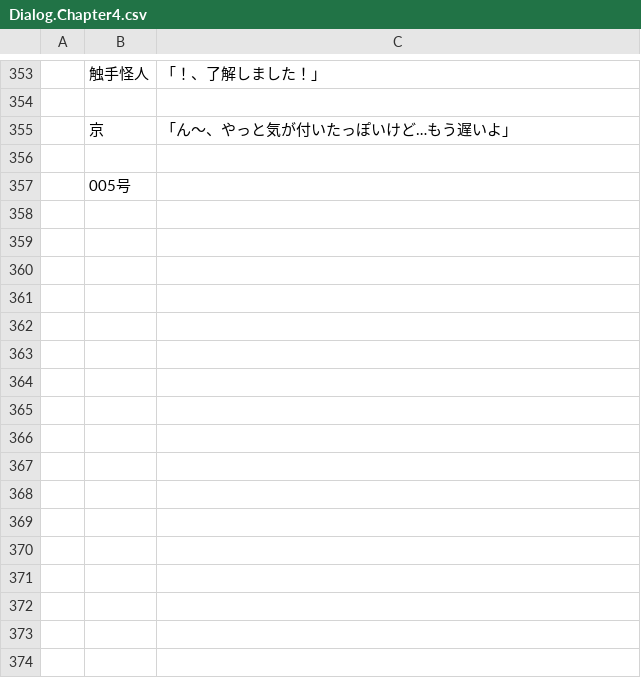
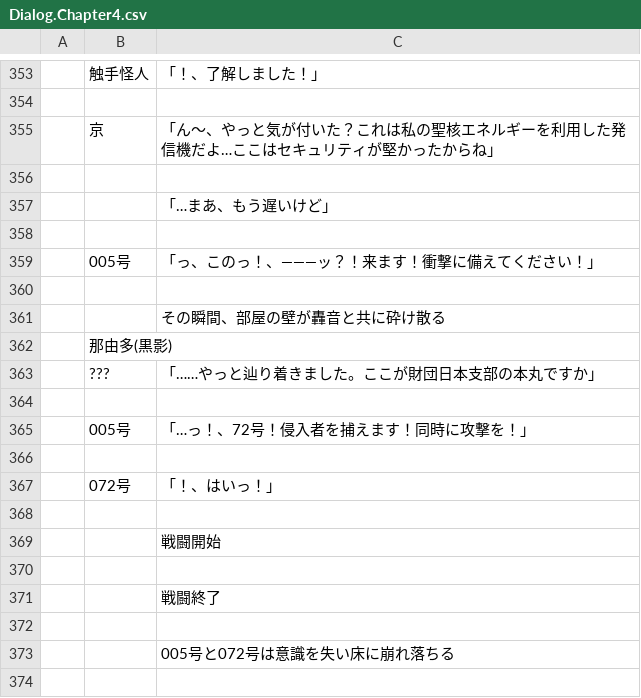
Before and after one commit to maryphun/magicheroines, a CSV file: Assets/Resources/LocalizationSheet/Dialog.Chapter4.csv, drawn as a sheet; only a part is shown, gaps mark what is left out; addresses are those after the commit; the diff covers the shown part only; the diff names each change by its address in the sheet, - before the commit and + after, or states it on an @@ line.

```diff
--- a/Assets/Resources/LocalizationSheet/Dialog.Chapter4.csv
+++ b/Assets/Resources/LocalizationSheet/Dialog.Chapter4.csv
-C355: 「ん～、やっと気が付いたっぽいけど…もう遅いよ」
+C355: 「ん～、やっと気が付いた？これは私の聖核エネルギーを利用した発信機だよ…ここはセキュリティが堅かったからね」
+row 357:  |  | 「…まあ、もう遅いけど」
+row 358: (empty)
+row 359:  | 005号 | 「っ、このっ！、―――ッ？！来ます！衝撃に備えてください！」
+row 360: (empty)
+row 361:  |  | その瞬間、部屋の壁が轟音と共に砕け散る
-B362: 005号
+B362: 那由多(黒影)
+row 363:  | ??? | 「……やっと辿り着きました。ここが財団日本支部の本丸ですか」
+row 364: (empty)
+row 365:  | 005号 | 「…っ！、72号！侵入者を捕えます！同時に攻撃を！」
+row 366: (empty)
+row 367:  | 072号 | 「！、はいっ！」
+row 368: (empty)
+row 369:  |  | 戦闘開始
+row 370: (empty)
+row 371:  |  | 戦闘終了
+row 372: (empty)
+row 373:  |  | 005号と072号は意識を失い床に崩れ落ちる
+row 374: (empty)
```
Also changed, not shown: 25 added rows and 11 edited cells elsewhere in this file, Assets/Resources/LocalizationSheet/System.csv, 10 other files.
